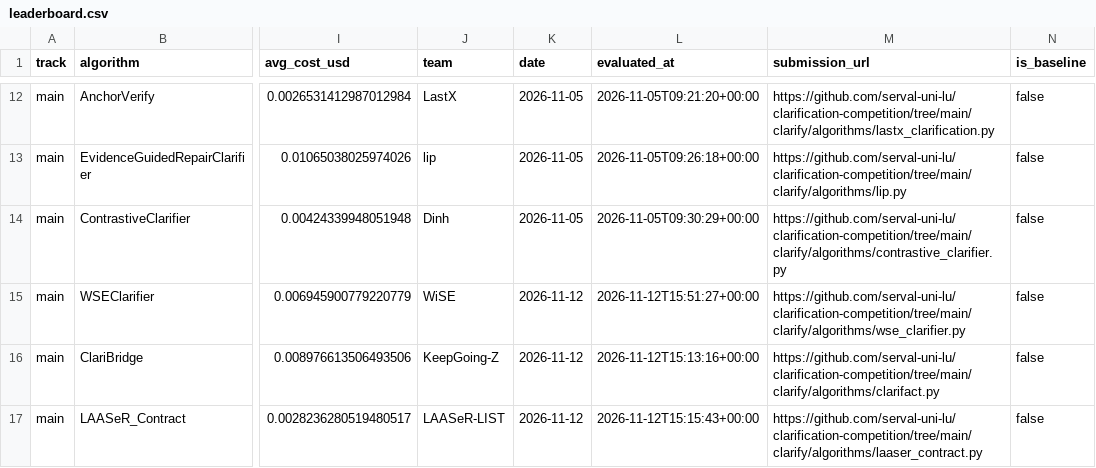
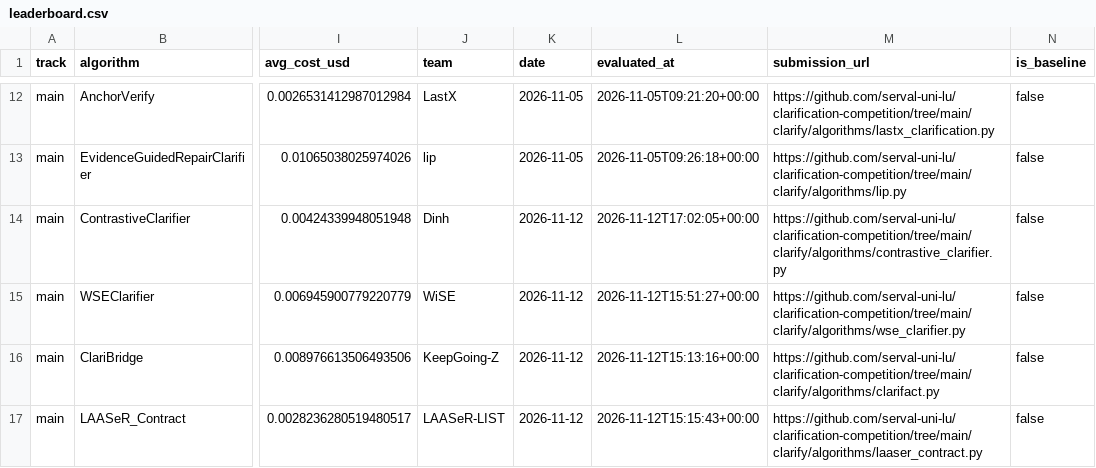
Before and after one commit to serval-uni-lu/clarification-competition, a CSV file: docs/data/leaderboard.csv, drawn as a sheet; only a part is shown, gaps mark what is left out; the diff names each change by its address in the sheet, - before the commit and + after, or states it on an @@ line.

Commit message:
Add Dinh results

```diff
--- a/docs/data/leaderboard.csv
+++ b/docs/data/leaderboard.csv
-K14 (date): 2026-11-05
+K14 (date): 2026-11-12
-L14 (evaluated_at): 2026-11-05T09:30:29+00:00
+L14 (evaluated_at): 2026-11-12T17:02:05+00:00
```
